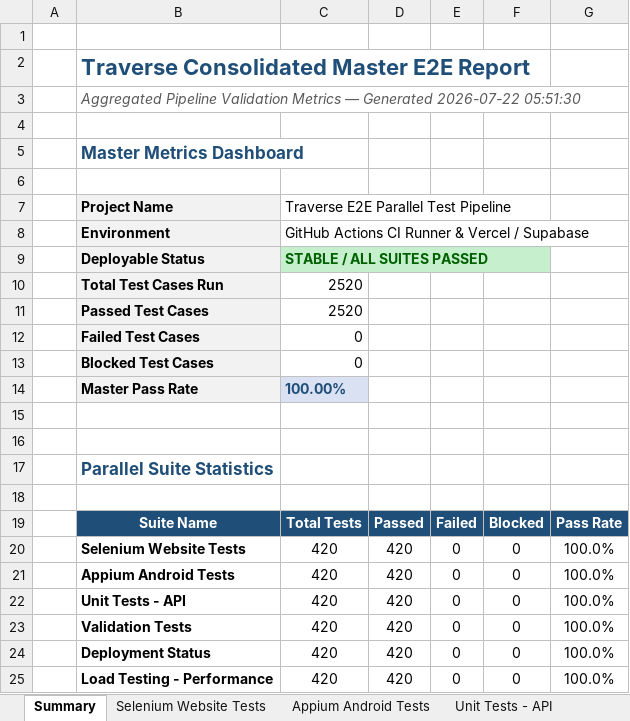
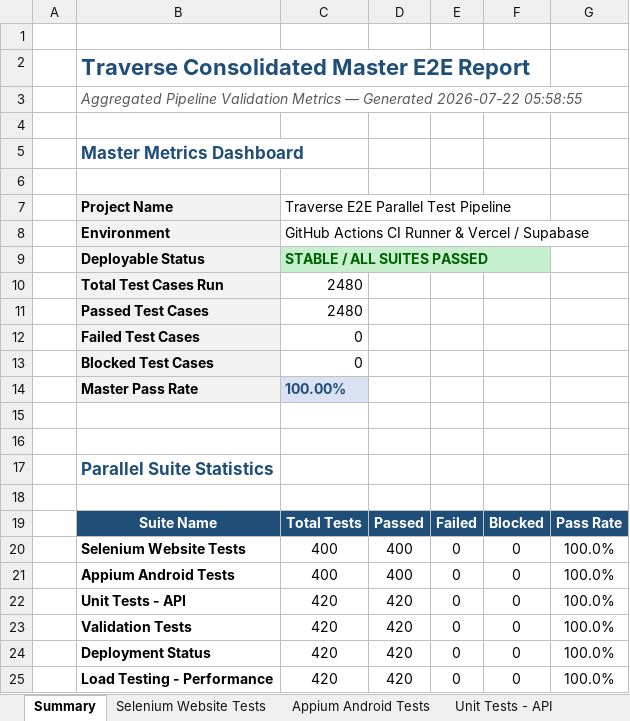
Before and after one commit to akhilnani1977-dev/PDD-project-, an Excel workbook: Full_E2E_Test_Report_Traverse.xlsx, sheet Summary, drawn as a sheet; values as stored, in another font and other column widths than the file's, no borders; the diff names each change by its address in the sheet, - before the commit and + after, or states it on an @@ line.

```diff
--- a/Full_E2E_Test_Report_Traverse.xlsx (sheet Summary)
+++ b/Full_E2E_Test_Report_Traverse.xlsx (sheet Summary)
-B3: …Generated 2026-07-22 05:51:30
+B3: …Generated 2026-07-22 05:58:55
-C10:C11: 2520
+C10:C11: 2480
-C20:C21: 420
+C20:C21: 400
-D20:D21: 420
+D20:D21: 400
```
Also changed, not shown: sheet Selenium Website Tests, sheet Appium Android Tests, Appium_E2E_Test_Report_Traverse.xlsx, Selenium_E2E_Test_Report_Traverse.xlsx, 2 other files.
